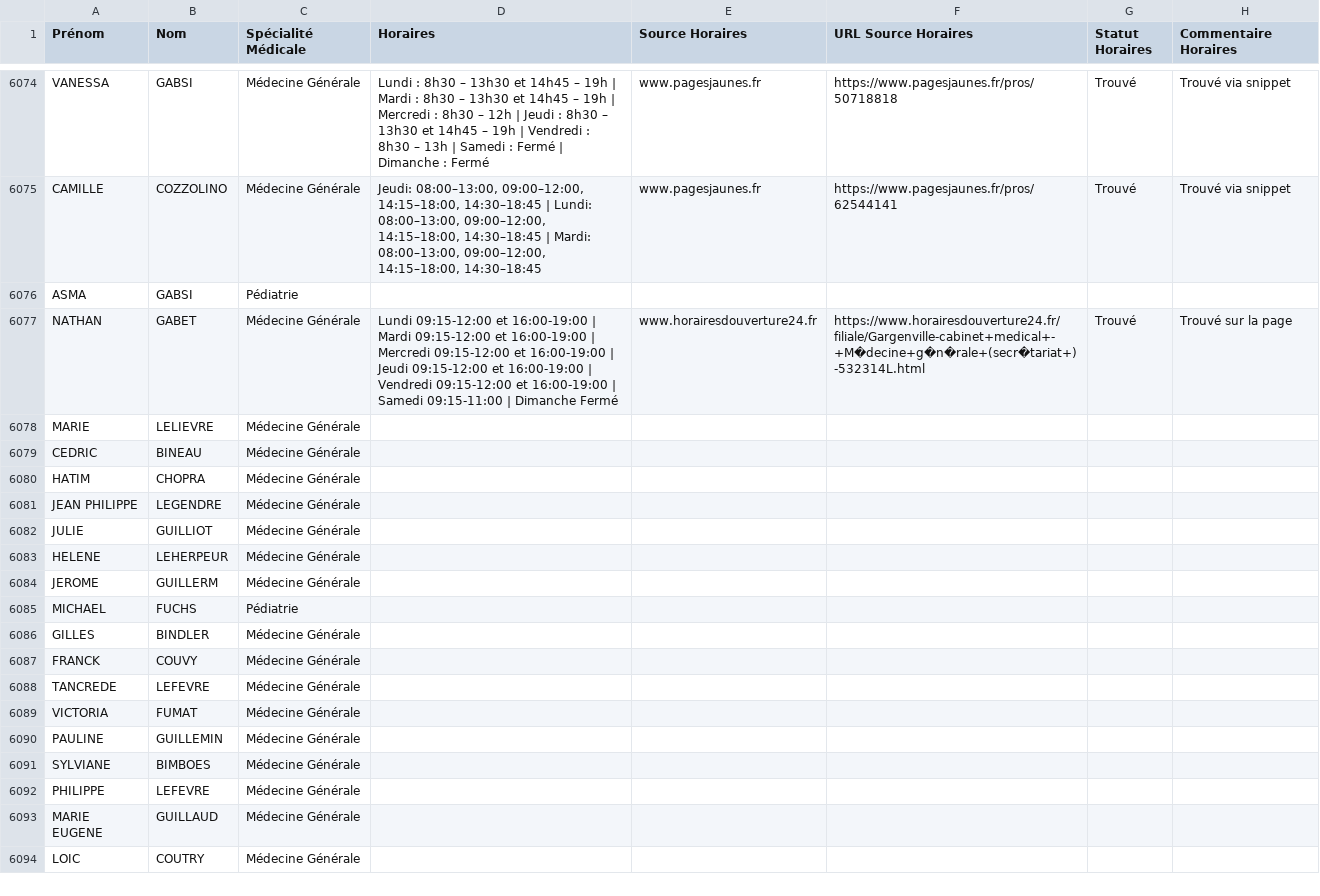
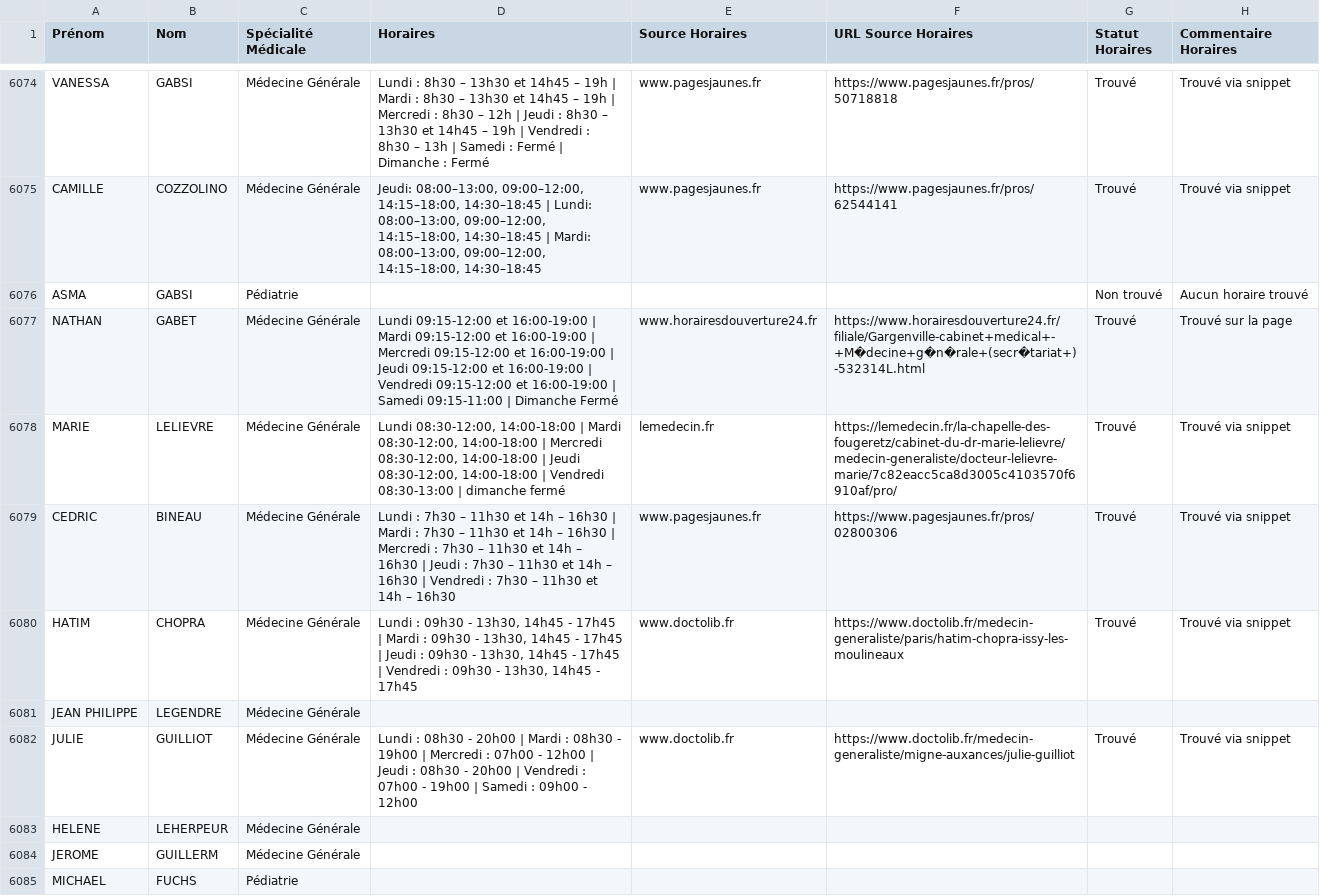
Before and after one commit to tsimokaza01-source/URL-7, a CSV file: medecins_horaires_enrichi.csv, drawn as a sheet; only a part is shown, gaps mark what is left out; the shorter side is filled out with more unchanged rows.

```diff
--- a/medecins_horaires_enrichi.csv
+++ b/medecins_horaires_enrichi.csv
@@ -6075,9 +6075,9 @@ VANESSA;GABSI;Médecine Générale;Lundi : 8h30 – 13h30 et 14h45 – 19h | Mar
 CAMILLE;COZZOLINO;Médecine Générale;Jeudi: 08:00–13:00, 09:00–12:00, 14:15–18:00, 14:30–18:45 | Lundi: 08:00–13:00, 09:00–12:00, 14:15–18:00, 14:30–18:45 | Mardi: 08:00–13:00, 09:00–12:00, 14:15–18:00, 14:30–18:45;www.pagesjaunes.fr;https://www.pagesjaunes.fr/pros/62544141;Trouvé;Trouvé via snippet
-ASMA;GABSI;Pédiatrie;;;;;
+ASMA;GABSI;Pédiatrie;;;;Non trouvé;Aucun horaire trouvé
 NATHAN;GABET;Médecine Générale;Lundi 09:15-12:00 et 16:00-19:00 | Mardi 09:15-12:00 et 16:00-19:00 | Mercredi 09:15-12:00 et 16:00-19:00 | Jeudi 09:15-12:00 et 16:00-19:00 | Vendredi 09:15-12:00 et 16:00-19:00 | Samedi 09:15-11:00 | Dimanche Fermé;www.horairesdouverture24.fr;https://www.horairesdouverture24.fr/filiale/Gargenville-cabinet+medical+-+M�decine+g�n�rale+(secr�tariat+)-532314L.html;Trouvé;Trouvé sur la page
-MARIE;LELIEVRE;Médecine Générale;;;;;
-CEDRIC;BINEAU;Médecine Générale;;;;;
-HATIM;CHOPRA;Médecine Générale;;;;;
+MARIE;LELIEVRE;Médecine Générale;Lundi 08:30-12:00, 14:00-18:00 | Mardi 08:30-12:00, 14:00-18:00 | Mercredi 08:30-12:00, 14:00-18:00 | Jeudi 08:30-12:00, 14:00-18:00 | Vendredi 08:30-13:00 | dimanche fermé;lemedecin.fr;https://lemedecin.fr/la-chapelle-des-fougeretz/cabinet-du-dr-marie-lelievre/medecin-generaliste/docteur-lelievre-marie/7c82eacc5ca8d3005c4103570f6910af/pro/;Trouvé;Trouvé via snippet
+CEDRIC;BINEAU;Médecine Générale;Lundi : 7h30 – 11h30 et 14h – 16h30 | Mardi : 7h30 – 11h30 et 14h – 16h30 | Mercredi : 7h30 – 11h30 et 14h – 16h30 | Jeudi : 7h30 – 11h30 et 14h – 16h30 | Vendredi : 7h30 – 11h30 et 14h – 16h30;www.pagesjaunes.fr;https://www.pagesjaunes.fr/pros/02800306;Trouvé;Trouvé via snippet
+HATIM;CHOPRA;Médecine Générale;Lundi : 09h30 - 13h30, 14h45 - 17h45 | Mardi : 09h30 - 13h30, 14h45 - 17h45 | Jeudi : 09h30 - 13h30, 14h45 - 17h45 | Vendredi : 09h30 - 13h30, 14h45 - 17h45;www.doctolib.fr;https://www.doctolib.fr/medecin-generaliste/paris/hatim-chopra-issy-les-moulineaux;Trouvé;Trouvé via snippet
 JEAN PHILIPPE;LEGENDRE;Médecine Générale;;;;;
-JULIE;GUILLIOT;Médecine Générale;;;;;
+JULIE;GUILLIOT;Médecine Générale;Lundi : 08h30 - 20h00 | Mardi : 08h30 - 19h00 | Mercredi : 07h00 - 12h00 | Jeudi : 08h30 - 20h00 | Vendredi : 07h00 - 19h00 | Samedi : 09h00 - 12h00;www.doctolib.fr;https://www.doctolib.fr/medecin-generaliste/migne-auxances/julie-guilliot;Trouvé;Trouvé via snippet
 HELENE;LEHERPEUR;Médecine Générale;;;;;
```
